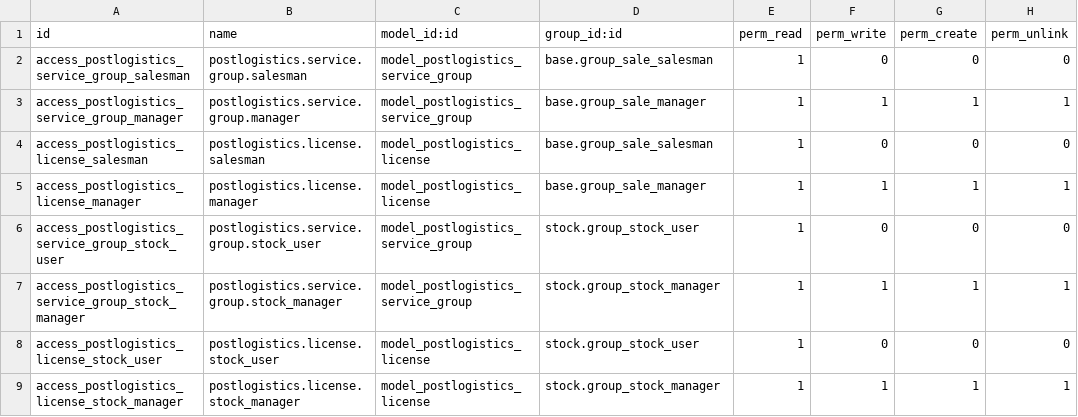
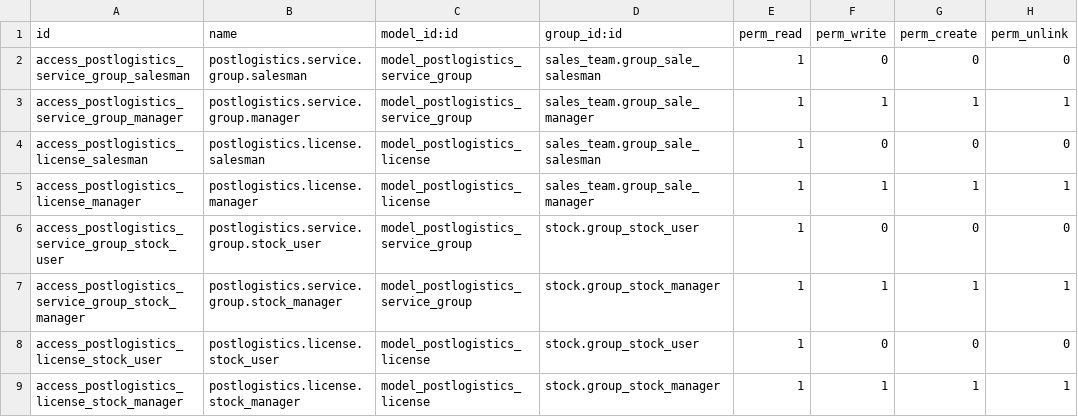
Before and after one commit to trobz/delivery-carrier, a CSV file: delivery_carrier_label_postlogistics/security/ir.model.access.csv, drawn as a sheet.

Commit message:
[MIG] delivery_carrier_label_postlogistics to 10.0
* Simplify signature of soap connector by removing company
* As carrier inherits from product, add a service postlogistics product
* Use an image instead of base64 for postlogistics logo

```diff
--- a/delivery_carrier_label_postlogistics/security/ir.model.access.csv
+++ b/delivery_carrier_label_postlogistics/security/ir.model.access.csv
@@ -1,6 +1,6 @@
 id,name,model_id:id,group_id:id,perm_read,perm_write,perm_create,perm_unlink
-access_postlogistics_service_group_salesman,postlogistics.service.group.salesman,model_postlogistics_service_group,base.group_sale_salesman,1,0,0,0
-access_postlogistics_service_group_manager,postlogistics.service.group.manager,model_postlogistics_service_group,base.group_sale_manager,1,1,1,1
-access_postlogistics_license_salesman,postlogistics.license.salesman,model_postlogistics_license,base.group_sale_salesman,1,0,0,0
-access_postlogistics_license_manager,postlogistics.license.manager,model_postlogistics_license,base.group_sale_manager,1,1,1,1
+access_postlogistics_service_group_salesman,postlogistics.service.group.salesman,model_postlogistics_service_group,sales_team.group_sale_salesman,1,0,0,0
+access_postlogistics_service_group_manager,postlogistics.service.group.manager,model_postlogistics_service_group,sales_team.group_sale_manager,1,1,1,1
+access_postlogistics_license_salesman,postlogistics.license.salesman,model_postlogistics_license,sales_team.group_sale_salesman,1,0,0,0
+access_postlogistics_license_manager,postlogistics.license.manager,model_postlogistics_license,sales_team.group_sale_manager,1,1,1,1
 access_postlogistics_service_group_stock_user,postlogistics.service.group.stock_user,model_postlogistics_service_group,stock.group_stock_user,1,0,0,0
```
Also changed, not shown: 13 other files.
